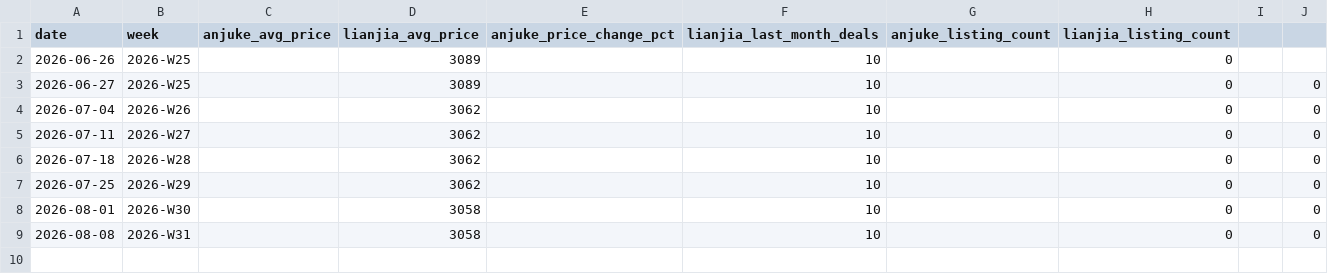
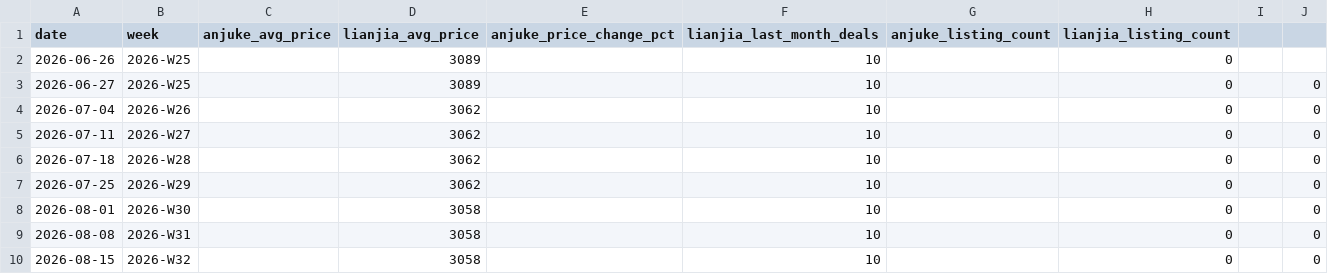
Before and after one commit to LIUruchuan/fangchenggang-housing, a CSV file: data/history.csv, drawn as a sheet.

```diff
--- a/data/history.csv
+++ b/data/history.csv
@@ -9 +9,2 @@ date,week,anjuke_avg_price,lianjia_avg_price,anjuke_price_change_pct,lianjia_las
 2026-08-08,2026-W31,,3058,,10,,0,,0
+2026-08-15,2026-W32,,3058,,10,,0,,0
```
Also changed, not shown: data/scrape_log.csv, data/trend_history.csv, 3 other files.
